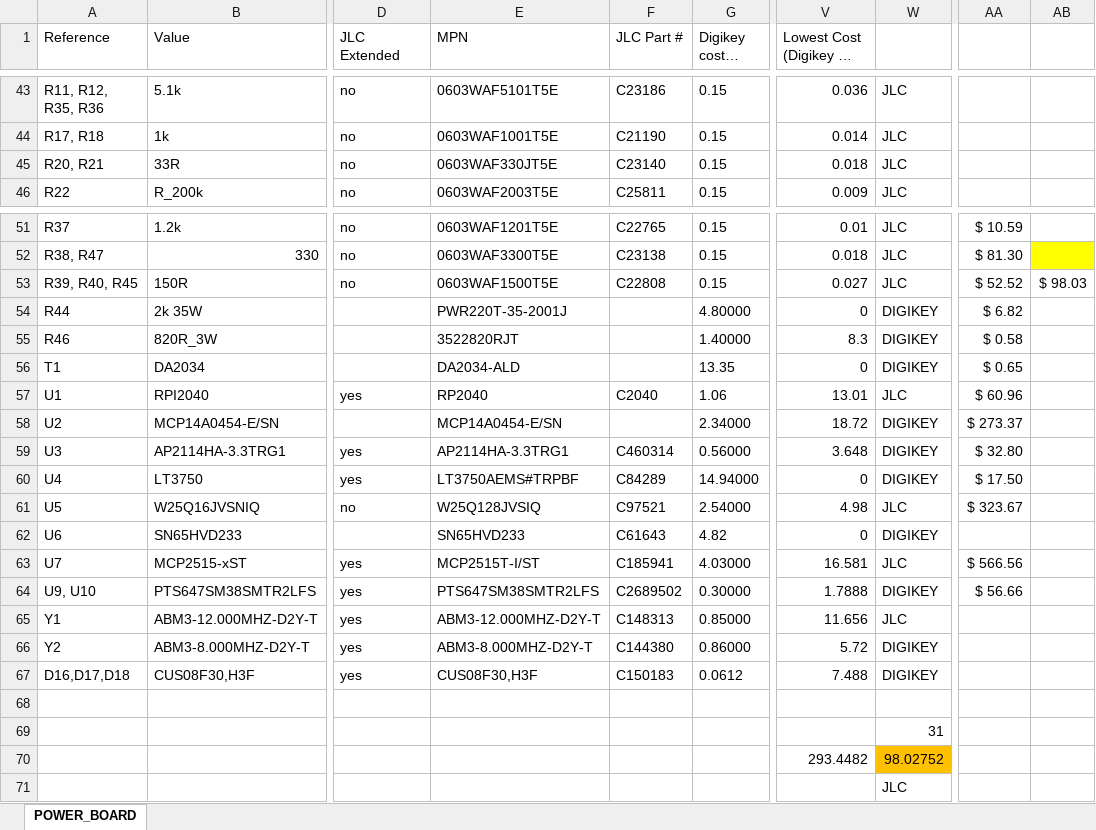
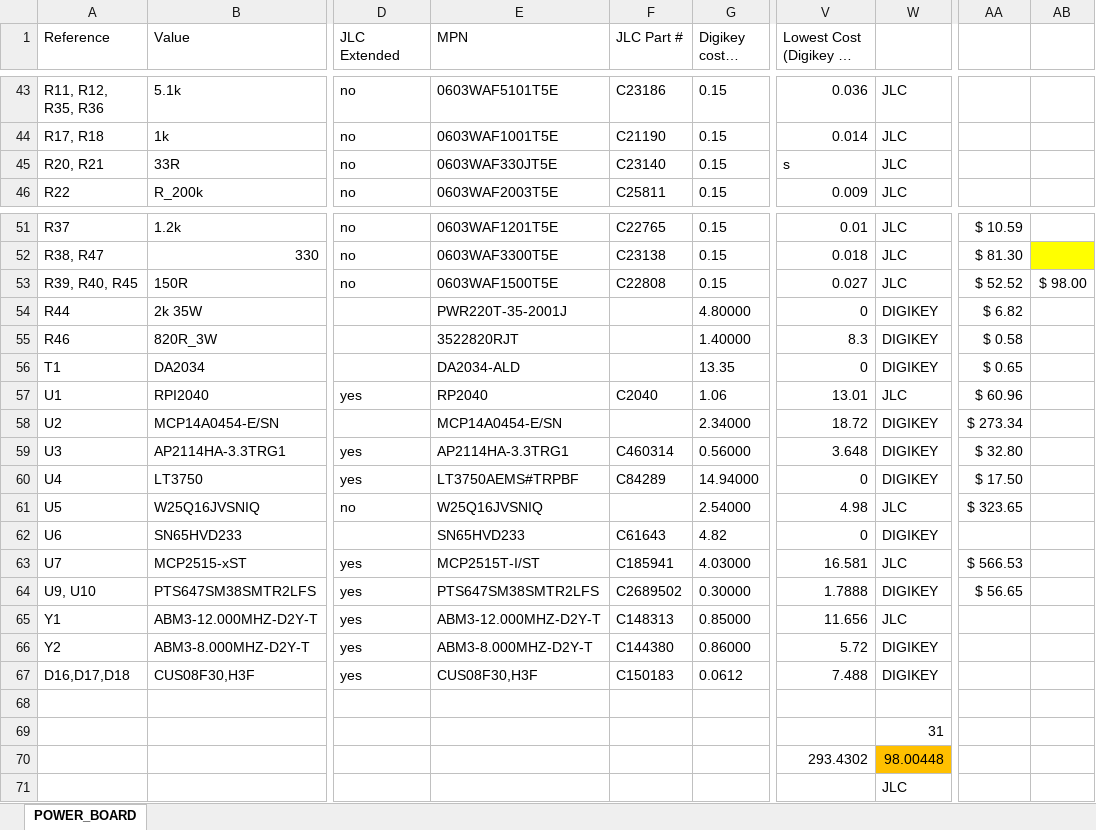
Before and after one commit to sfunderbots/Electrical, an Excel workbook: PowerBoard/POWER_BOARD_BOM_JAN22.xlsx, sheet POWER_BOARD, drawn as a sheet; only a part is shown, gaps mark what is left out; long unchanged cells end in …; values as stored, in another font and other column widths than the file's, no borders; conditional formats not drawn; the diff names each change by its address in the sheet, - before the commit and + after, or states it on an @@ line.

```diff
--- a/PowerBoard/POWER_BOARD_BOM_JAN22.xlsx (sheet POWER_BOARD)
+++ b/PowerBoard/POWER_BOARD_BOM_JAN22.xlsx (sheet POWER_BOARD)
-V45 (Lowest Cost (Digikey vs JLC)): 0.018
+V45 (Lowest Cost (Digikey vs JLC)): s
-AB53: $ 98.03
+AB53: $ 98.00
-AA58: $ 273.37
+AA58: $ 273.34
-E61 (MPN): W25Q128JVSIQ
+E61 (MPN): W25Q16JVSNIQ
-F61 (JLC Part #): C97521
+F61 (JLC Part #): (empty)
-AA61: $ 323.67
+AA61: $ 323.65
-AA63: $ 566.56
+AA63: $ 566.53
-AA64: $ 56.66
+AA64: $ 56.65
-V70 (Lowest Cost (Digikey vs JLC)): 293.4482
+V70 (Lowest Cost (Digikey vs JLC)): 293.4302
-W70: 98.02752
+W70: 98.00448
```
Also changed, not shown: MidPlate/Midplate BOM Jan 15.xlsx, 17 other files.
